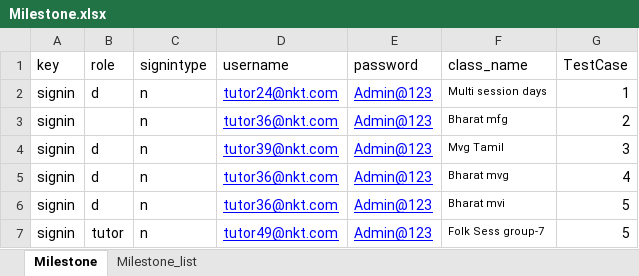
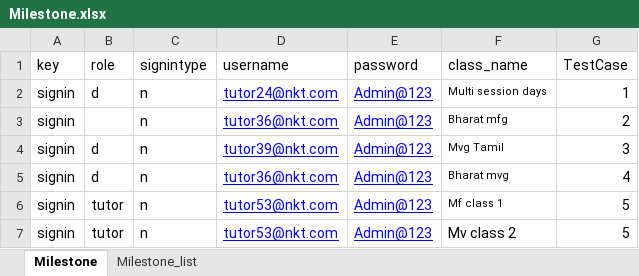
Before and after one commit to rajthilak87/test, an Excel workbook: TestDataXls/Milestone.xlsx, sheet Milestone, drawn as a sheet; values as stored, in another font and other column widths than the file's, no borders; the diff names each change by its address in the sheet, - before the commit and + after, or states it on an @@ line.

```diff
--- a/TestDataXls/Milestone.xlsx (sheet Milestone)
+++ b/TestDataXls/Milestone.xlsx (sheet Milestone)
-B6 (role): d
+B6 (role): tutor
-D6 (username): tutor36@nkt.com
+D6 (username): tutor53@nkt.com
-F6 (class_name): Bharat mvi
+F6 (class_name): Mf class 1
-D7 (username): tutor49@nkt.com
+D7 (username): tutor53@nkt.com
-F7 (class_name): Folk Sess group-7
+F7 (class_name): Mv class 2
@@ F7 text size: larger @@
```
Also changed, not shown: TestDataXls/Faq.xlsx, TestDataXls/Student Book Camp.xlsx, 10 other files.
